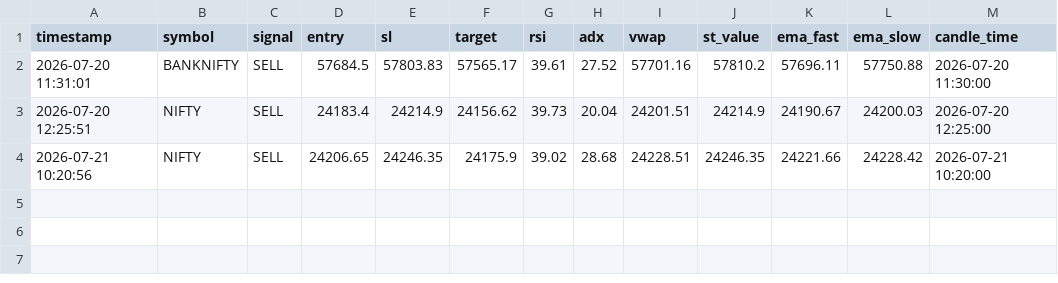
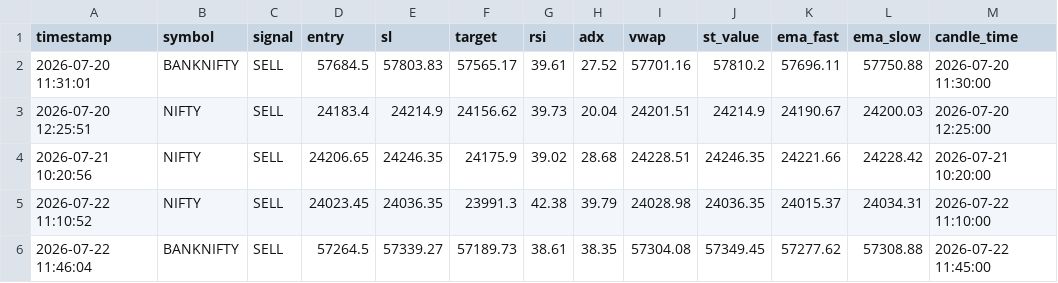
Before and after one commit to cherukurin27/nifty-banknifty-application, a CSV file: logs/signal_log.csv, drawn as a sheet; the diff names each change by its address in the sheet, - before the commit and + after, or states it on an @@ line.

```diff
--- a/logs/signal_log.csv
+++ b/logs/signal_log.csv
+row 5: 2026-07-22 11:10:52 | NIFTY | SELL | 24023.45 | 24036.35 | 23991.3 | 42.38 | 39.79 | 24028.98 | 24036.35 | 24015.37 | 24034.31 | 2026-07-22 11:10:00
+row 6: 2026-07-22 11:46:04 | BANKNIFTY | SELL | 57264.5 | 57339.27 | 57189.73 | 38.61 | 38.35 | 57304.08 | 57349.45 | 57277.62 | 57308.88 | 2026-07-22 11:45:00
```
Also changed, not shown: 8 other files.
